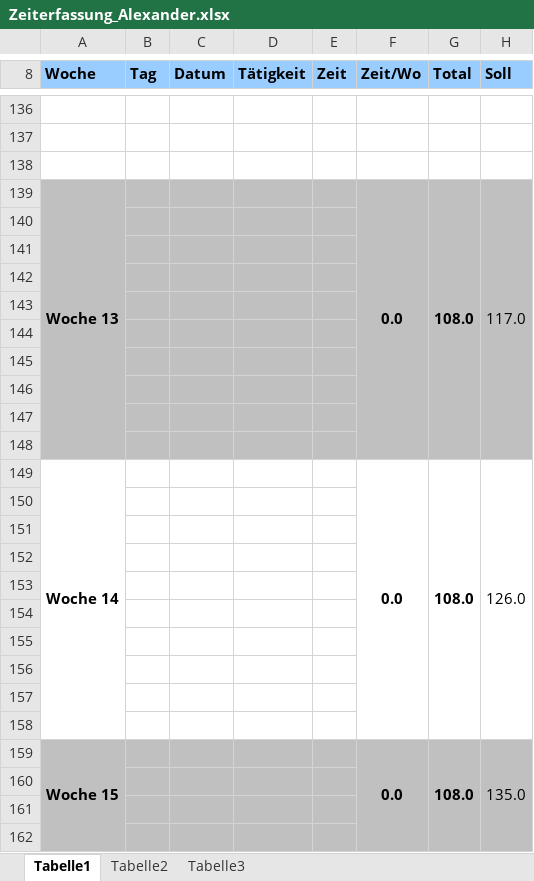
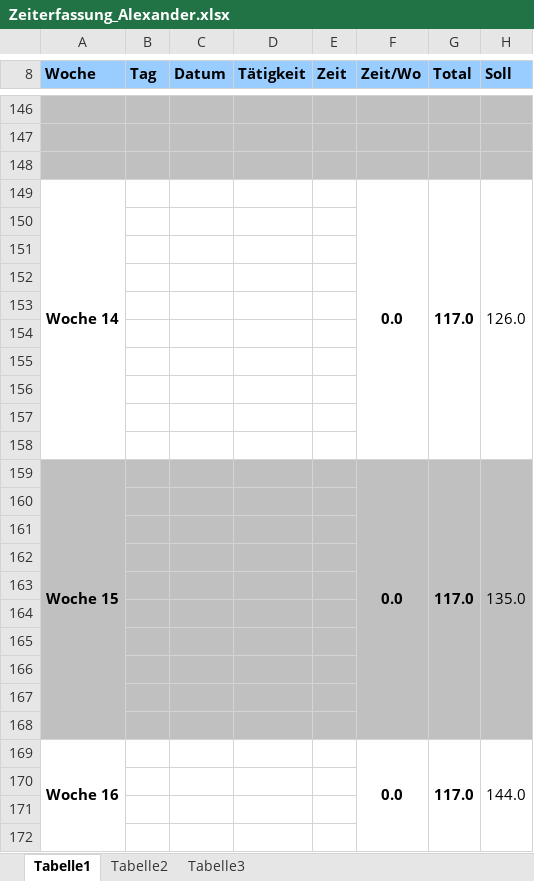
Before and after one commit to gaffli/typo, an Excel workbook: Meilensteine/MS 3/Zeiterfassung/Zeiterfassung_Alexander.xlsx, sheet Tabelle1, drawn as a sheet; only a part is shown, gaps mark what is left out; values as stored, in another font and other column widths than the file's, no borders; removed rows and columns are numbered as before the commit, all else as after; the diff covers the shown part only; the diff names each change by its address in the sheet, - before the commit and + after, or states it on an @@ line.

```diff
--- a/Meilensteine/MS 3/Zeiterfassung/Zeiterfassung_Alexander.xlsx (sheet Tabelle1)
+++ b/Meilensteine/MS 3/Zeiterfassung/Zeiterfassung_Alexander.xlsx (sheet Tabelle1)
-A146:H148 fill: none
+A146:H148 fill: #C0C0C0
-row 139: Woche 13 |  |  |  |  | 0.0 | 108.0 | 117.0
+row 149: Woche 14 |  |  |  |  | 0.0 | 117.0 | 126.0
-A150:H158 fill: #C0C0C0
+A150:H158 fill: none
-row 149: Woche 14 |  |  |  |  | 0.0 | 108.0 | 126.0
+row 159: Woche 15 |  |  |  |  | 0.0 | 117.0 | 135.0
-A160:H168 fill: none
+A160:H168 fill: #C0C0C0
-row 159: Woche 15 |  |  |  |  | 0.0 | 108.0 | 135.0
+row 169: Woche 16 |  |  |  |  | 0.0 | 117.0 | 144.0
-A170:H172 fill: #C0C0C0
+A170:H172 fill: none
```
Also changed, not shown: 11 added rows, 11 removed rows, 7 edited cells, cell formats and merged cells elsewhere in this sheet.
